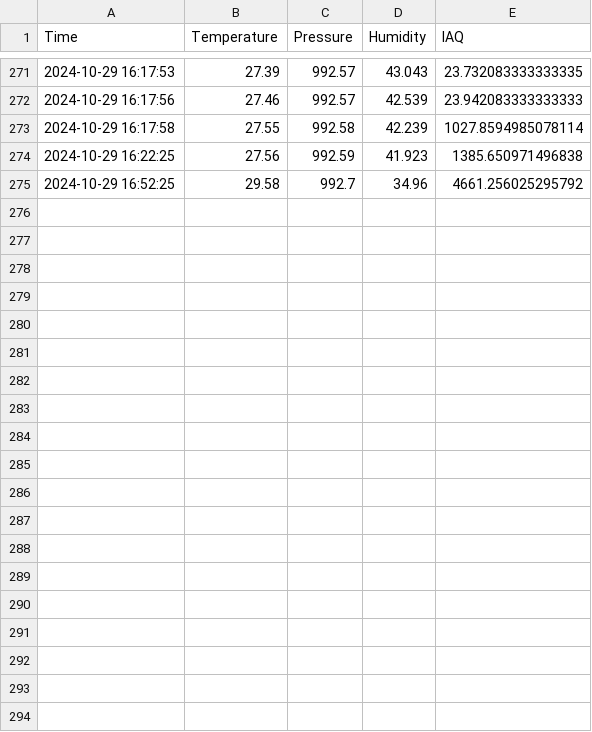
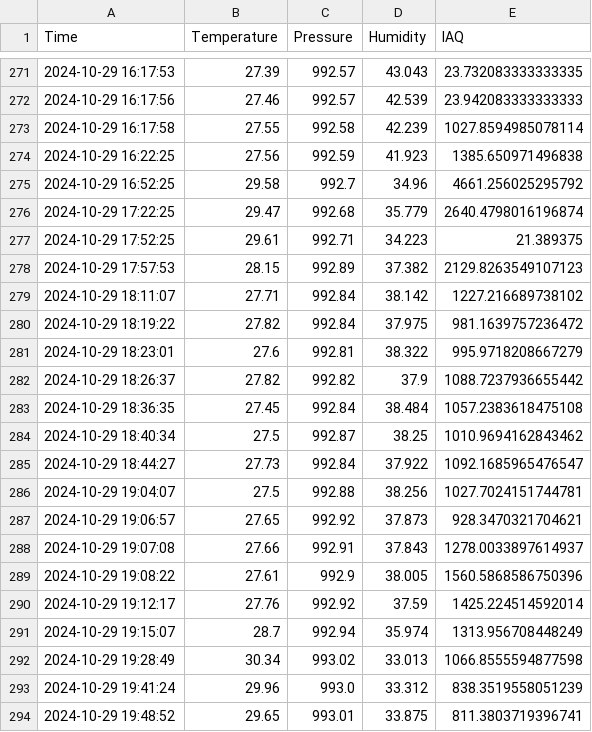
Before and after one commit to Honza-altisima/hanz, a CSV file: bme680_data.csv, drawn as a sheet; only a part is shown, gaps mark what is left out.

Commit message:
modified:   app.py 	new file:   graf.py 	modified:   run.sh 	new file:   static/iaq_temperature_humidity_graphs.png 	modified:   templates/bme.html 	new file:   templates/graf.html 	new file:   templates/static/iaq_temperature_humidity_graphs.png 	modified:   templates/stream.html pridal jsem graf a veškeré náležitosti

```diff
--- a/bme680_data.csv
+++ b/bme680_data.csv
@@ -275 +275,20 @@ Time,Temperature,Pressure,Humidity,IAQ
 2024-10-29 16:52:25,29.58,992.7,34.96,4661.256025295792
+2024-10-29 17:22:25,29.47,992.68,35.779,2640.4798016196874
+2024-10-29 17:52:25,29.61,992.71,34.223,21.389375
+2024-10-29 17:57:53,28.15,992.89,37.382,2129.8263549107123
+2024-10-29 18:11:07,27.71,992.84,38.142,1227.216689738102
+2024-10-29 18:19:22,27.82,992.84,37.975,981.1639757236472
+2024-10-29 18:23:01,27.6,992.81,38.322,995.9718208667279
+2024-10-29 18:26:37,27.82,992.82,37.9,1088.7237936655442
+2024-10-29 18:36:35,27.45,992.84,38.484,1057.2383618475108
+2024-10-29 18:40:34,27.5,992.87,38.25,1010.9694162843462
+2024-10-29 18:44:27,27.73,992.84,37.922,1092.1685965476547
+2024-10-29 19:04:07,27.5,992.88,38.256,1027.7024151744781
+2024-10-29 19:06:57,27.65,992.92,37.873,928.3470321704621
+2024-10-29 19:07:08,27.66,992.91,37.843,1278.0033897614937
+2024-10-29 19:08:22,27.61,992.9,38.005,1560.5868586750396
+2024-10-29 19:12:17,27.76,992.92,37.59,1425.224514592014
+2024-10-29 19:15:07,28.7,992.94,35.974,1313.956708448249
+2024-10-29 19:28:49,30.34,993.02,33.013,1066.8555594877598
+2024-10-29 19:41:24,29.96,993.0,33.312,838.3519558051239
+2024-10-29 19:48:52,29.65,993.01,33.875,811.3803719396741
```
Also changed, not shown: 8 other files.
